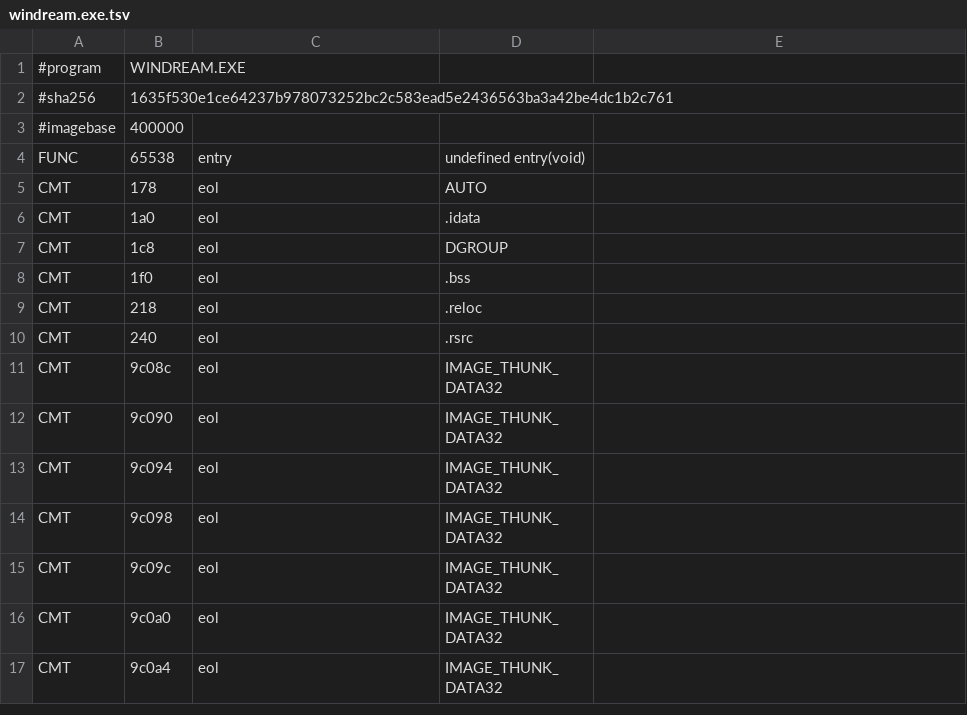
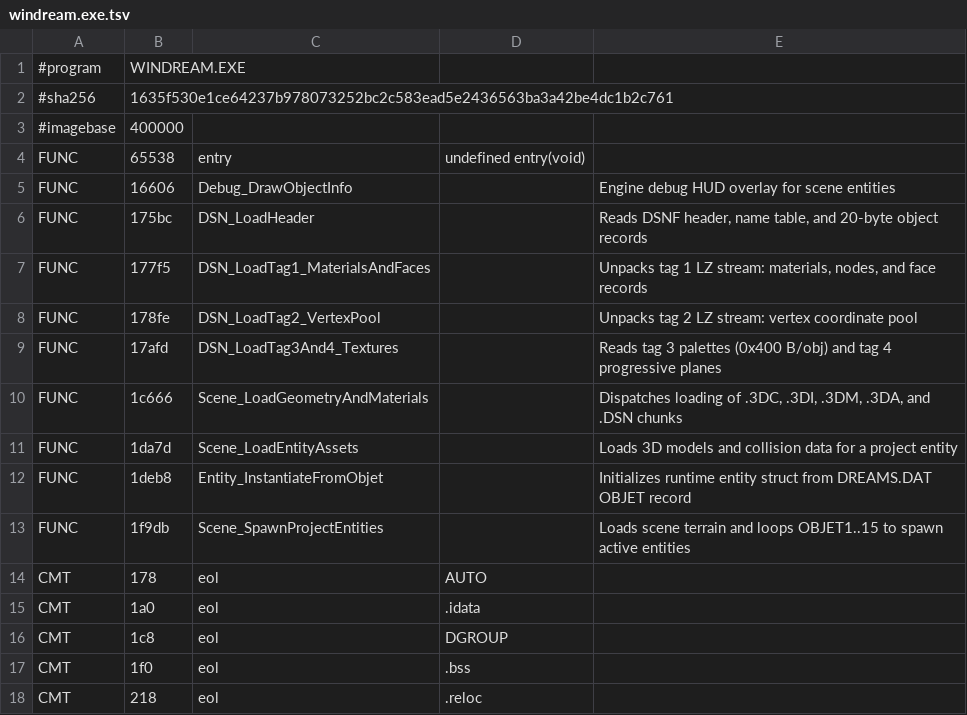
Before and after one commit to jlagedo/dreams-to-reality-re, a TSV file: re/symbols/windream.exe.tsv, drawn as a sheet; only a part is shown; the shorter side is filled out with more unchanged rows.

Commit message:
re: document project header, entity instantiation, DSN records and debug HUD

```diff
--- a/re/symbols/windream.exe.tsv
+++ b/re/symbols/windream.exe.tsv
@@ -4,2 +4,11 @@
 FUNC	65538	entry	undefined entry(void)	
+FUNC	16606	Debug_DrawObjectInfo		Engine debug HUD overlay for scene entities
+FUNC	175bc	DSN_LoadHeader		Reads DSNF header, name table, and 20-byte object records
+FUNC	177f5	DSN_LoadTag1_MaterialsAndFaces		Unpacks tag 1 LZ stream: materials, nodes, and face records
+FUNC	178fe	DSN_LoadTag2_VertexPool		Unpacks tag 2 LZ stream: vertex coordinate pool
+FUNC	17afd	DSN_LoadTag3And4_Textures		Reads tag 3 palettes (0x400 B/obj) and tag 4 progressive planes
+FUNC	1c666	Scene_LoadGeometryAndMaterials		Dispatches loading of .3DC, .3DI, .3DM, .3DA, and .DSN chunks
+FUNC	1da7d	Scene_LoadEntityAssets		Loads 3D models and collision data for a project entity
+FUNC	1deb8	Entity_InstantiateFromObjet		Initializes runtime entity struct from DREAMS.DAT OBJET record
+FUNC	1f9db	Scene_SpawnProjectEntities		Loads scene terrain and loops OBJET1..15 to spawn active entities
 CMT	178	eol	AUTO
```
Also changed, not shown: 4 other files.
